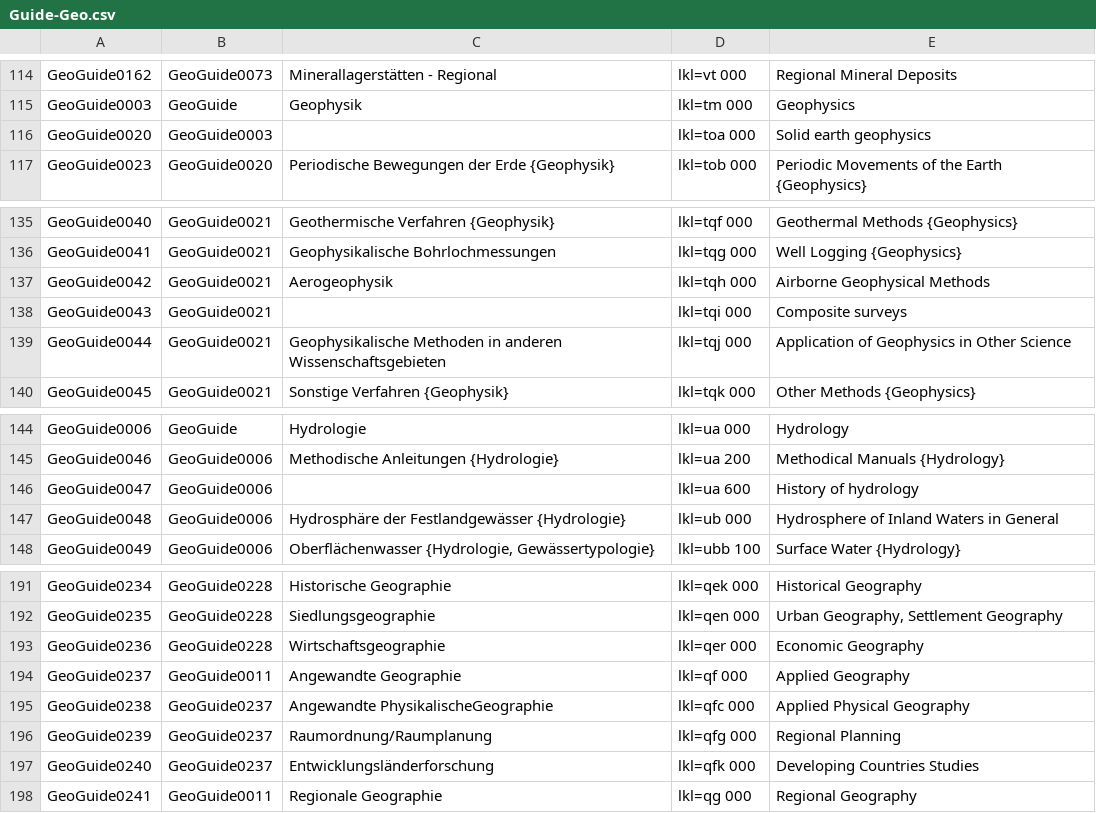
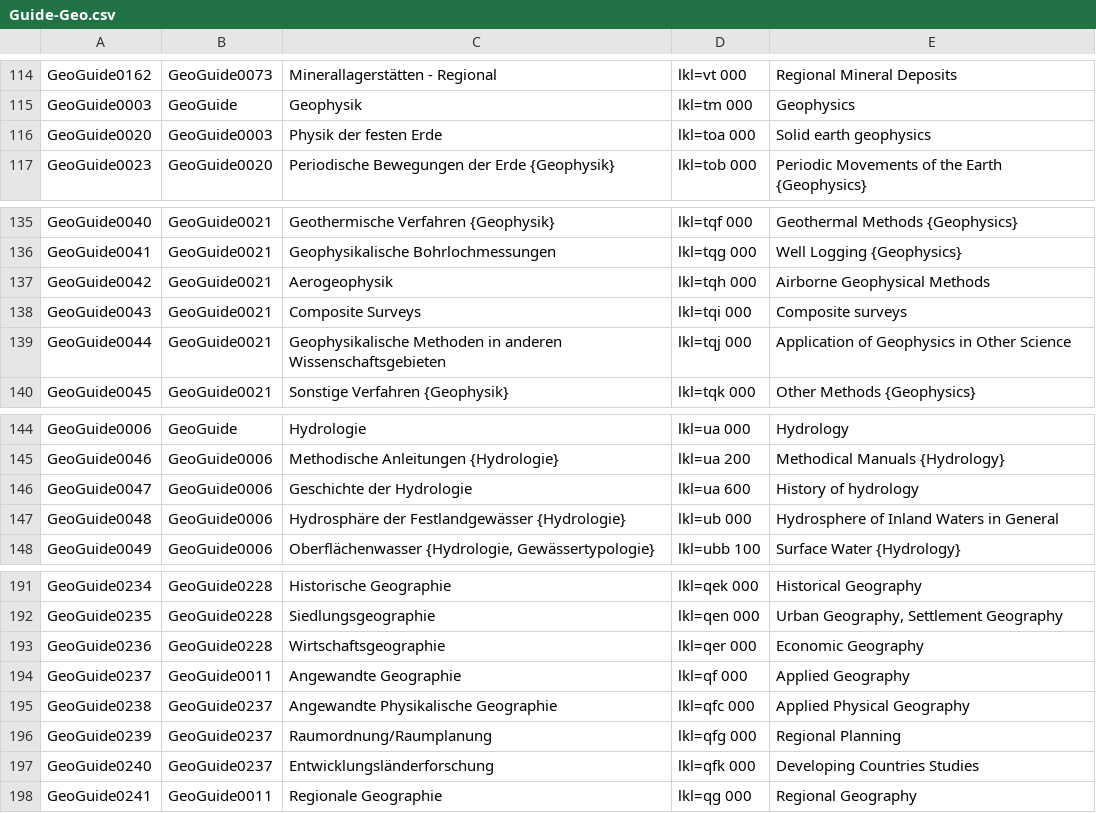
Before and after one commit to subugoe/vlibs-typo3, a CSV file: fileadmin/gok/csv/Guide-Geo.csv, drawn as a sheet; only a part is shown, gaps mark what is left out; the diff covers the shown part only.

```diff
--- a/fileadmin/gok/csv/Guide-Geo.csv
+++ b/fileadmin/gok/csv/Guide-Geo.csv
@@ -115,3 +115,3 @@
 "GeoGuide0003";"GeoGuide";"Geophysik";"lkl=tm 000";"Geophysics"
-"GeoGuide0020";"GeoGuide0003";;"lkl=toa 000";"Solid earth geophysics"
+"GeoGuide0020";"GeoGuide0003";"Physik der festen Erde";"lkl=toa 000";"Solid earth geophysics"
 "GeoGuide0023";"GeoGuide0020";"Periodische Bewegungen der Erde {Geophysik}";"lkl=tob 000";"Periodic Movements of the Earth {Geophysics}"
@@ -137,3 +137,3 @@
 "GeoGuide0042";"GeoGuide0021";"Aerogeophysik";"lkl=tqh 000";"Airborne Geophysical Methods"
-"GeoGuide0043";"GeoGuide0021";;"lkl=tqi 000";"Composite surveys"
+"GeoGuide0043";"GeoGuide0021";"Composite Surveys";"lkl=tqi 000";"Composite surveys"
 "GeoGuide0044";"GeoGuide0021";"Geophysikalische Methoden in anderen Wissenschaftsgebieten";"lkl=tqj 000";"Application of Geophysics in Other Science"
@@ -145,3 +145,3 @@
 "GeoGuide0046";"GeoGuide0006";"Methodische Anleitungen {Hydrologie}";"lkl=ua 200";"Methodical Manuals {Hydrology}"
-"GeoGuide0047";"GeoGuide0006";;"lkl=ua 600";"History of hydrology"
+"GeoGuide0047";"GeoGuide0006";"Geschichte der Hydrologie";"lkl=ua 600";"History of hydrology"
 "GeoGuide0048";"GeoGuide0006";"Hydrosphäre der Festlandgewässer {Hydrologie}";"lkl=ub 000";"Hydrosphere of Inland Waters in General"
@@ -194,3 +194,3 @@
 "GeoGuide0237";"GeoGuide0011";"Angewandte Geographie";"lkl=qf 000";"Applied Geography"
-"GeoGuide0238";"GeoGuide0237";"Angewandte PhysikalischeGeographie";"lkl=qfc 000";"Applied Physical Geography"
+"GeoGuide0238";"GeoGuide0237";"Angewandte Physikalische Geographie";"lkl=qfc 000";"Applied Physical Geography"
 "GeoGuide0239";"GeoGuide0237";"Raumordnung/Raumplanung";"lkl=qfg 000";"Regional Planning"
```
Also changed, not shown: 14 edited cells elsewhere in this file.
